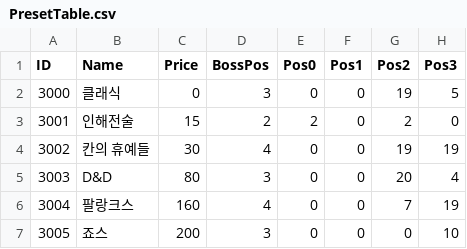
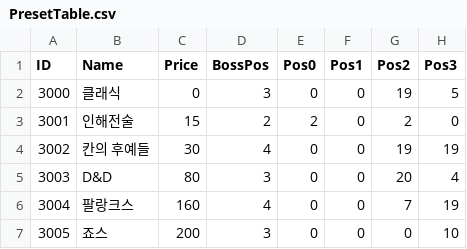
Before and after one commit to jeonglee22/SecretOfTheLittleForest, a CSV file: Assets/Resources/DataTables/PresetTable.csv, drawn as a sheet; only a part is shown; the diff names each change by its address in the sheet, - before the commit and + after, or states it on an @@ line.

```diff
--- a/Assets/Resources/DataTables/PresetTable.csv
+++ b/Assets/Resources/DataTables/PresetTable.csv
-B4 (Name): 칸의 휴예들
+B4 (Name): 칸의 후예들
```
Also changed, not shown: 40 other files.
